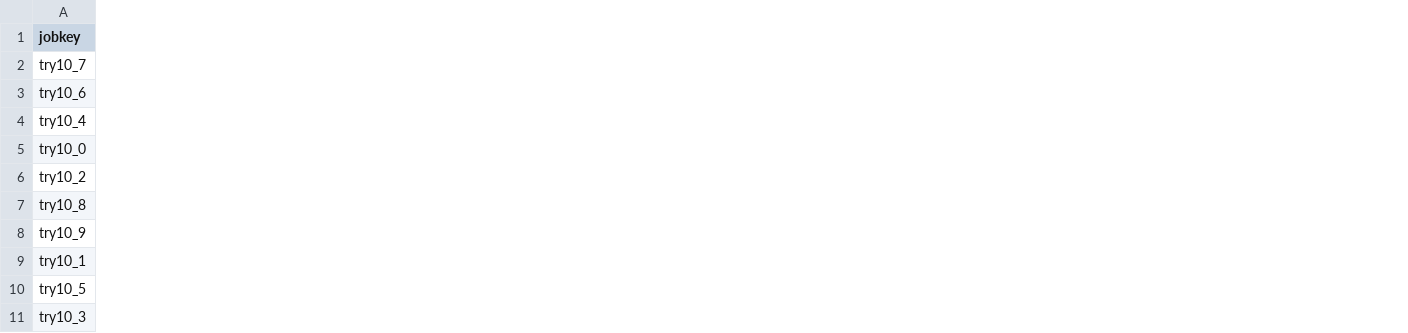
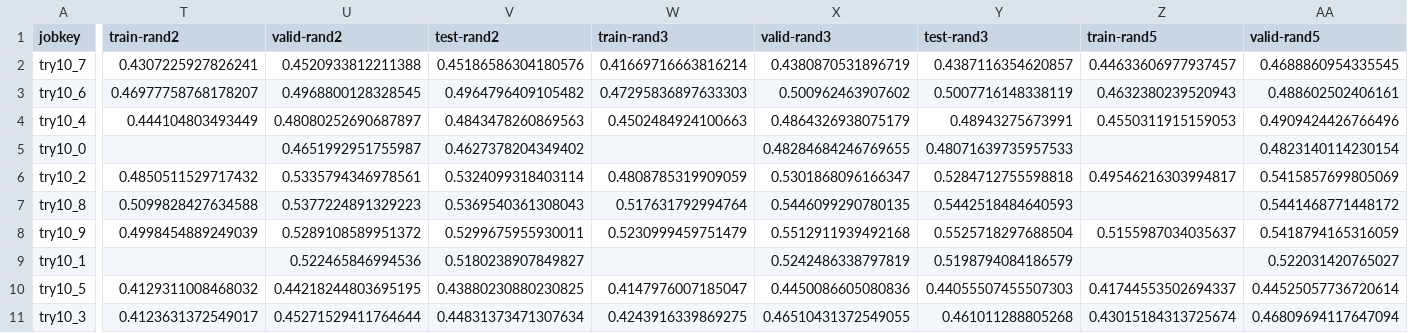
Before and after one commit to smoitra87/mrfs, a CSV file: results/try10.csv, drawn as a sheet; only a part is shown, gaps mark what is left out; the diff covers the shown part only; the diff names each change by its address in the sheet, - before the commit and + after, or states it on an @@ line.

Commit message:
Gets latest results

```diff
--- a/results/try10.csv
+++ b/results/try10.csv
+column T (train-rand2), rows 2-11: 0.4307225927826241 | 0.46977758768178207 | 0.444104803493449 |  | 0.4850511529717432 | 0.5099828427634588 | 0.4998454889249039 |  | 0.4129311008468032 | 0.4123631372549017
+column U (valid-rand2), rows 2-11: 0.4520933812211388 | 0.4968800128328545 | 0.48080252690687897 | 0.4651992951755987 | 0.5335794346978561 | 0.5377224891329223 | 0.5289108589951372 | 0.522465846994536 | 0.44218244803695195 | 0.45271529411764644
+column V (test-rand2), rows 2-11: 0.45186586304180576 | 0.4964796409105482 | 0.4843478260869563 | 0.4627378204349402 | 0.5324099318403114 | 0.5369540361308043 | 0.5299675955930011 | 0.5180238907849827 | 0.43880230880230825 | 0.44831373471307634
+column W (train-rand3), rows 2-11: 0.41669716663816214 | 0.47295836897633303 | 0.4502484924100663 |  | 0.4808785319909059 | 0.517631792994764 | 0.5230999459751479 |  | 0.4147976007185047 | 0.4243916339869275
+column X (valid-rand3), rows 2-11: 0.4380870531896719 | 0.500962463907602 | 0.4864326938075179 | 0.48284684246769655 | 0.5301868096166347 | 0.5446099290780135 | 0.5512911939492168 | 0.5242486338797819 | 0.4450086605080836 | 0.46510431372549055
+column Y (test-rand3), rows 2-11: 0.4387116354620857 | 0.5007716148338119 | 0.48943275673991 | 0.48071639735957533 | 0.5284712755598818 | 0.5442518484640593 | 0.5525718297688504 | 0.5198794084186579 | 0.44055507455507303 | 0.461011288805268
+column Z (train-rand5), rows 2-11: 0.44633606977937457 | 0.4632380239520943 | 0.4550311915159053 |  | 0.49546216303994817 |  | 0.5155987034035637 |  | 0.41744553502694337 | 0.43015184313725674
+column AA (valid-rand5), rows 2-11: 0.4688860954335545 | 0.488602502406161 | 0.4909424426766496 | 0.4823140114230154 | 0.5415857699805069 | 0.5441468771448172 | 0.5418794165316059 | 0.522031420765027 | 0.44525057736720614 | 0.46809694117647094
```
Also changed, not shown: 16 added columns elsewhere in this file, results/try8.csv, 1 other file.
